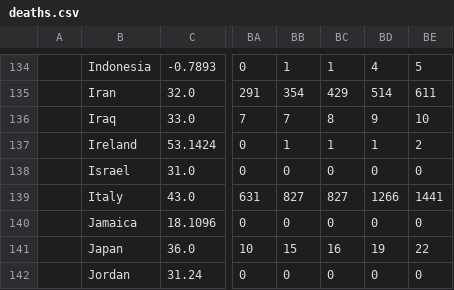
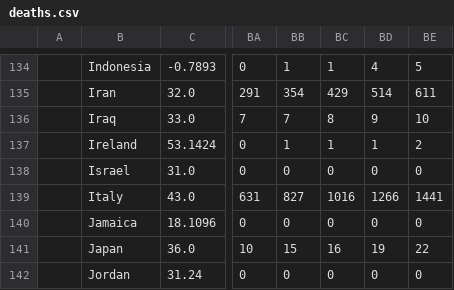
Before and after one commit to gurkhali/covid-nextsrain, a CSV file: data/deaths.csv, drawn as a sheet; only a part is shown, gaps mark what is left out; the diff names each change by its address in the sheet, - before the commit and + after, or states it on an @@ line.

Commit message:
Update data

```diff
--- a/data/deaths.csv
+++ b/data/deaths.csv
-BC139: 827
+BC139: 1016
```
Also changed, not shown: 1 other file.
